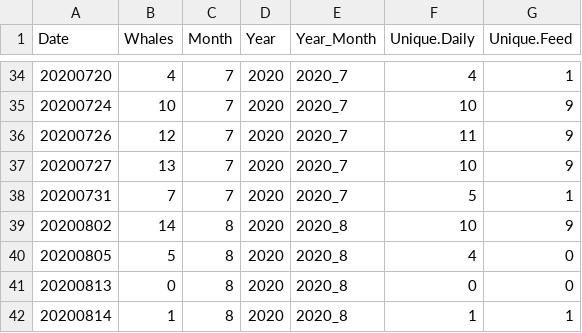
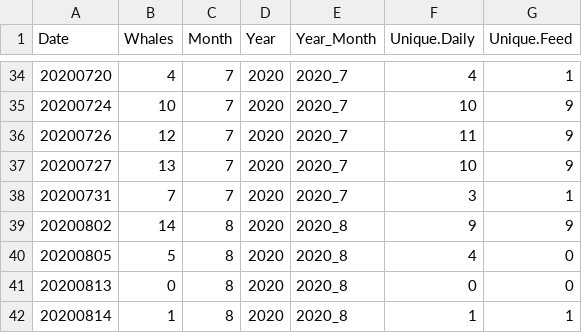
Before and after one commit to lizallyn/Project-Mysids, a CSV file: whales per day for R.csv, drawn as a sheet; only a part is shown, gaps mark what is left out; the diff covers the shown part only.

Commit message:
fixed unique and unique feed to only include whales identified within the mysid survey area

```diff
--- a/whales per day for R.csv
+++ b/whales per day for R.csv
@@ -37,4 +37,4 @@ Date,Whales,Month,Year,Year_Month,Unique.Daily,Unique.Feed
 20200727,13,7,2020,2020_7,10,9
-20200731,7,7,2020,2020_7,5,1
-20200802,14,8,2020,2020_8,10,9
+20200731,7,7,2020,2020_7,3,1
+20200802,14,8,2020,2020_8,9,9
 20200805,5,8,2020,2020_8,4,0
```
Also changed, not shown: 20 edited cells elsewhere in this file.
